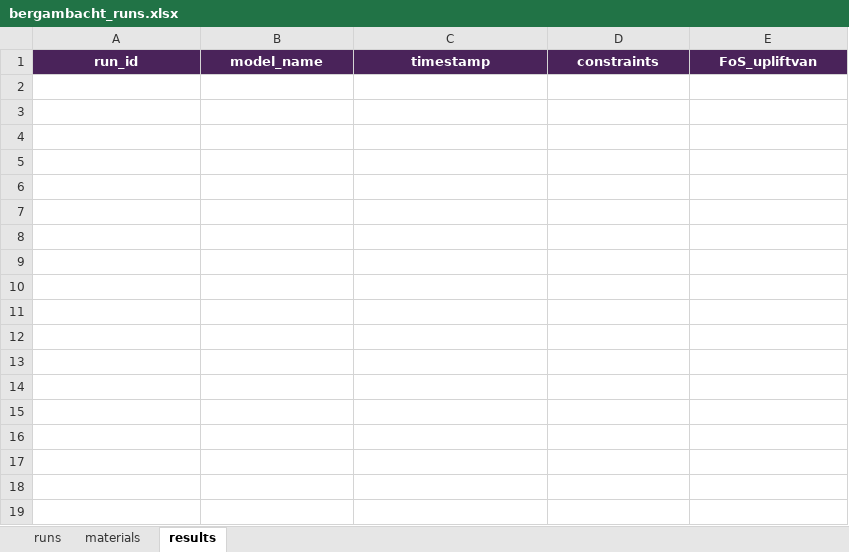
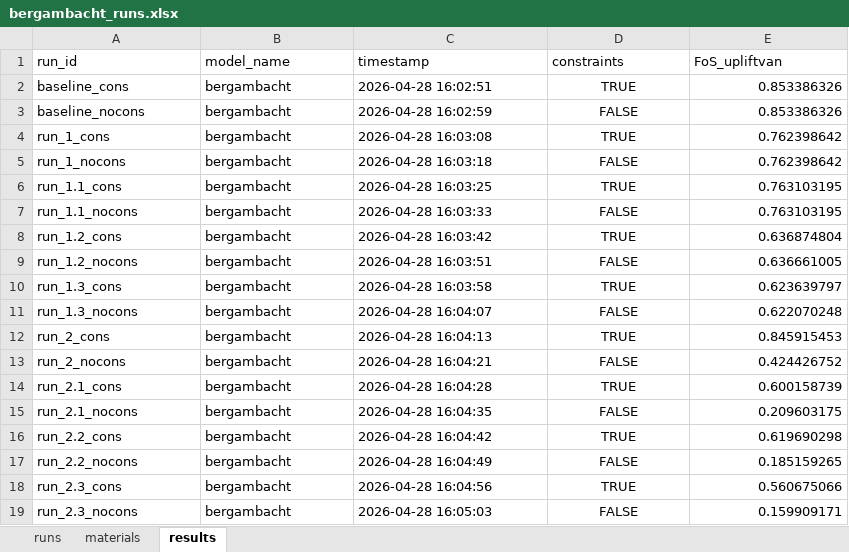
Before and after one commit to RESETDeltares/y5-2e_backanalysis, an Excel workbook: baseline_models/bergambacht_runs.xlsx, sheet results, drawn as a sheet; values as stored, in another font and other column widths than the file's, no borders; the diff names each change by its address in the sheet, - before the commit and + after, or states it on an @@ line.

Commit message:
Update binary files for bergambacht model and runs; ensure compatibility with recent changes

```diff
--- a/baseline_models/bergambacht_runs.xlsx (sheet results)
+++ b/baseline_models/bergambacht_runs.xlsx (sheet results)
@@ A1:E1 fill: #4A235A → none, bold: on → off, text colour: #FFFFFF → black, alignment: center → left @@
+row 2: baseline_cons | bergambacht | 2026-04-28 16:02:51 | TRUE | 0.853386326
+row 3: baseline_nocons | bergambacht | 2026-04-28 16:02:59 | FALSE | 0.853386326
+row 4: run_1_cons | bergambacht | 2026-04-28 16:03:08 | TRUE | 0.762398642
+row 5: run_1_nocons | bergambacht | 2026-04-28 16:03:18 | FALSE | 0.762398642
+row 6: run_1.1_cons | bergambacht | 2026-04-28 16:03:25 | TRUE | 0.763103195
+row 7: run_1.1_nocons | bergambacht | 2026-04-28 16:03:33 | FALSE | 0.763103195
+row 8: run_1.2_cons | bergambacht | 2026-04-28 16:03:42 | TRUE | 0.636874804
+row 9: run_1.2_nocons | bergambacht | 2026-04-28 16:03:51 | FALSE | 0.636661005
+row 10: run_1.3_cons | bergambacht | 2026-04-28 16:03:58 | TRUE | 0.623639797
+row 11: run_1.3_nocons | bergambacht | 2026-04-28 16:04:07 | FALSE | 0.622070248
+row 12: run_2_cons | bergambacht | 2026-04-28 16:04:13 | TRUE | 0.845915453
+row 13: run_2_nocons | bergambacht | 2026-04-28 16:04:21 | FALSE | 0.424426752
+row 14: run_2.1_cons | bergambacht | 2026-04-28 16:04:28 | TRUE | 0.600158739
+row 15: run_2.1_nocons | bergambacht | 2026-04-28 16:04:35 | FALSE | 0.209603175
+row 16: run_2.2_cons | bergambacht | 2026-04-28 16:04:42 | TRUE | 0.619690298
+row 17: run_2.2_nocons | bergambacht | 2026-04-28 16:04:49 | FALSE | 0.185159265
+row 18: run_2.3_cons | bergambacht | 2026-04-28 16:04:56 | TRUE | 0.560675066
+row 19: run_2.3_nocons | bergambacht | 2026-04-28 16:05:03 | FALSE | 0.159909171
```
Also changed, not shown: sheet materials, sheet runs, 1 other file.
